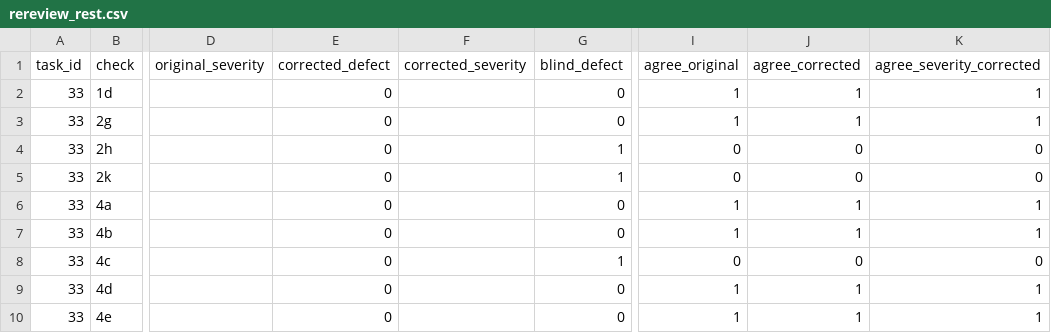
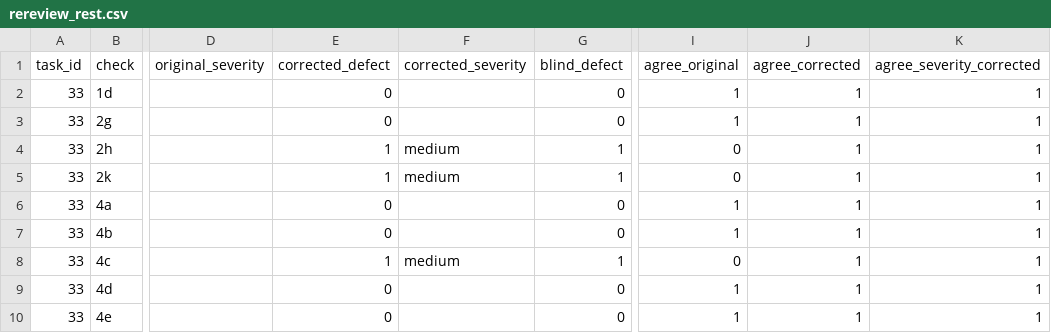
Before and after one commit to Scienceconsult94/AI_safety_project, a CSV file: results/rereview_rest.csv, drawn as a sheet; only a part is shown, gaps mark what is left out; the diff names each change by its address in the sheet, - before the commit and + after, or states it on an @@ line.

Commit message:
blind re-review of the rest rows, recomputed with all skeptic corrections: blind vs original 23/26 (kappa 0.361), blind vs corrected 26/26; the three disagreements (33/2h, 33/4c, 33/2k) were all settled for the blind re-review, so the corrected agreement is not independent of it

```diff
--- a/results/rereview_rest.csv
+++ b/results/rereview_rest.csv
-E4:E5 (corrected_defect): 0
+E4:E5 (corrected_defect): 1
-F4:F5 (corrected_severity): (empty)
+F4:F5 (corrected_severity): medium
-J4:J5 (agree_corrected): 0
+J4:J5 (agree_corrected): 1
-K4:K5 (agree_severity_corrected): 0
+K4:K5 (agree_severity_corrected): 1
-E8 (corrected_defect): 0
+E8 (corrected_defect): 1
-F8 (corrected_severity): (empty)
+F8 (corrected_severity): medium
-J8 (agree_corrected): 0
+J8 (agree_corrected): 1
-K8 (agree_severity_corrected): 0
+K8 (agree_severity_corrected): 1
```
Also changed, not shown: 1 other file.
